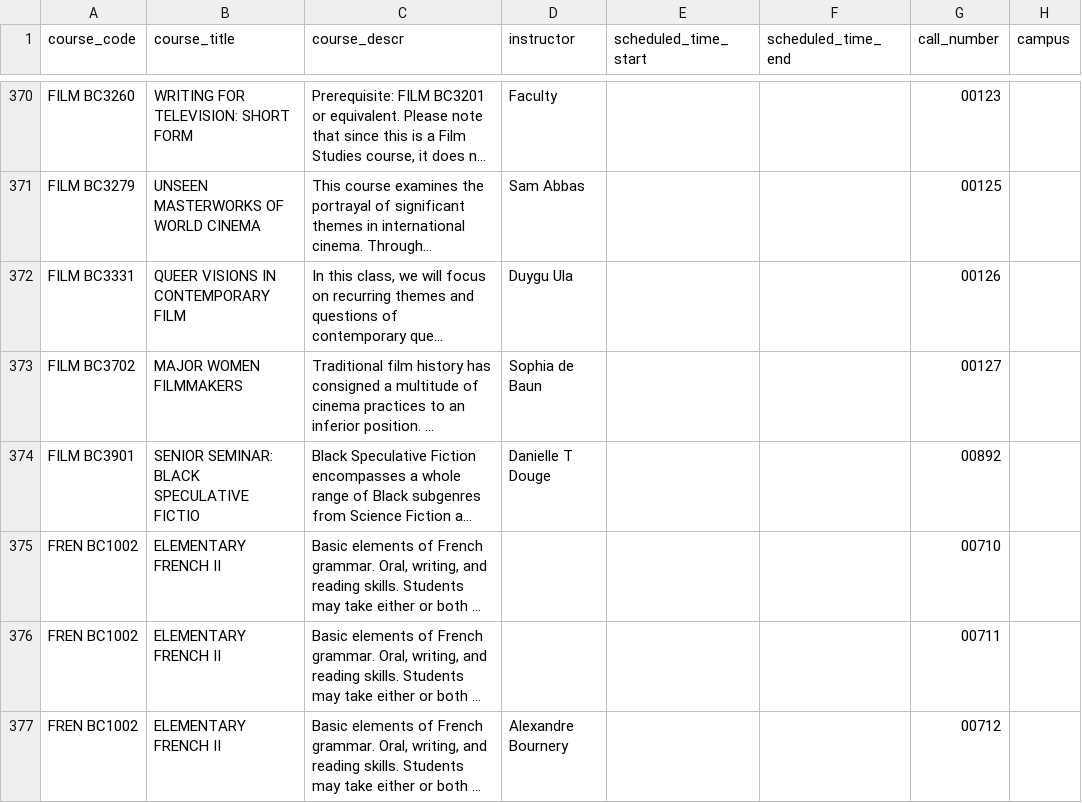
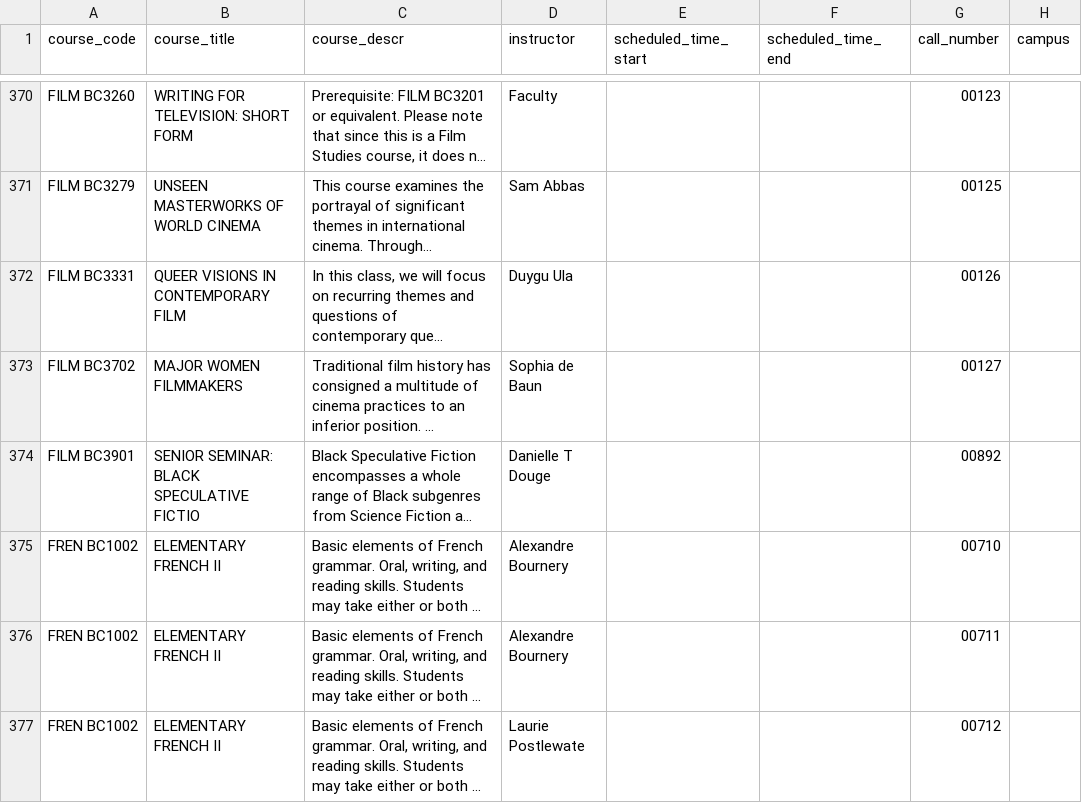
Before and after one commit to soid/columbia-catalog-data, a CSV file: classes/2027-Spring.csv, drawn as a sheet; only a part is shown, gaps mark what is left out; long unchanged cells end in …; the diff covers the shown part only; the diff names each change by its address in the sheet, - before the commit and + after, or states it on an @@ line.

Commit message:
Updated data

```diff
--- a/classes/2027-Spring.csv
+++ b/classes/2027-Spring.csv
-D375:D376 (instructor): (empty)
+D375:D376 (instructor): Alexandre Bournery
-D377 (instructor): Alexandre Bournery
+D377 (instructor): Laurie Postlewate
```
Also changed, not shown: 1 removed row and 2 edited cells elsewhere in this file, 7 other files.
